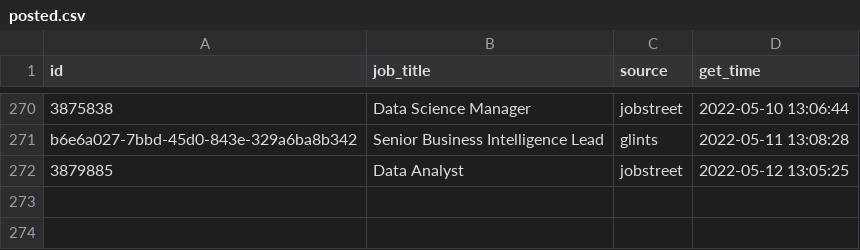
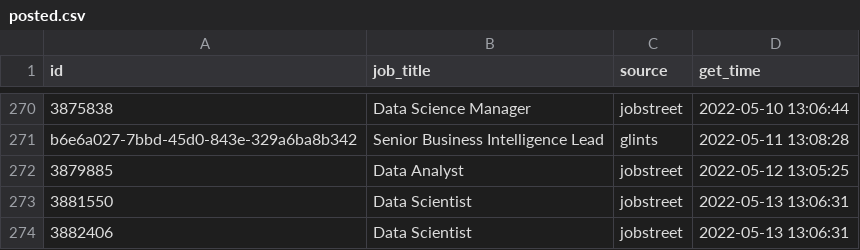
Before and after one commit to akherlan/jobvacancy, a CSV file: output/posted.csv, drawn as a sheet; only a part is shown, gaps mark what is left out; the diff names each change by its address in the sheet, - before the commit and + after, or states it on an @@ line.

```diff
--- a/output/posted.csv
+++ b/output/posted.csv
+row 273: 3881550 | Data Scientist | jobstreet | 2022-05-13 13:06:31
+row 274: 3882406 | Data Scientist | jobstreet | 2022-05-13 13:06:31
```
Also changed, not shown: output/scraped.csv.
